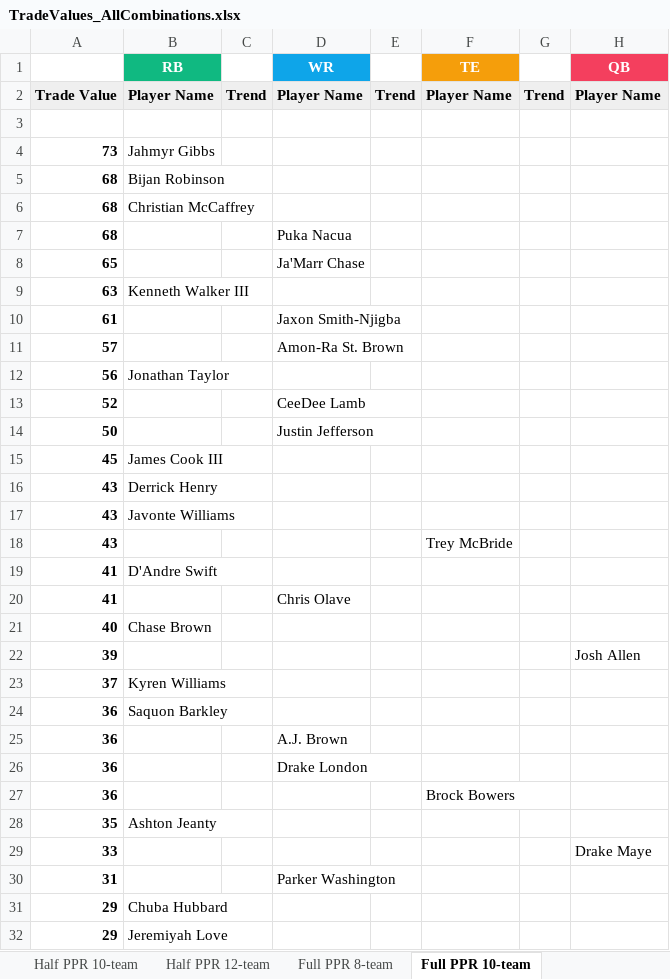
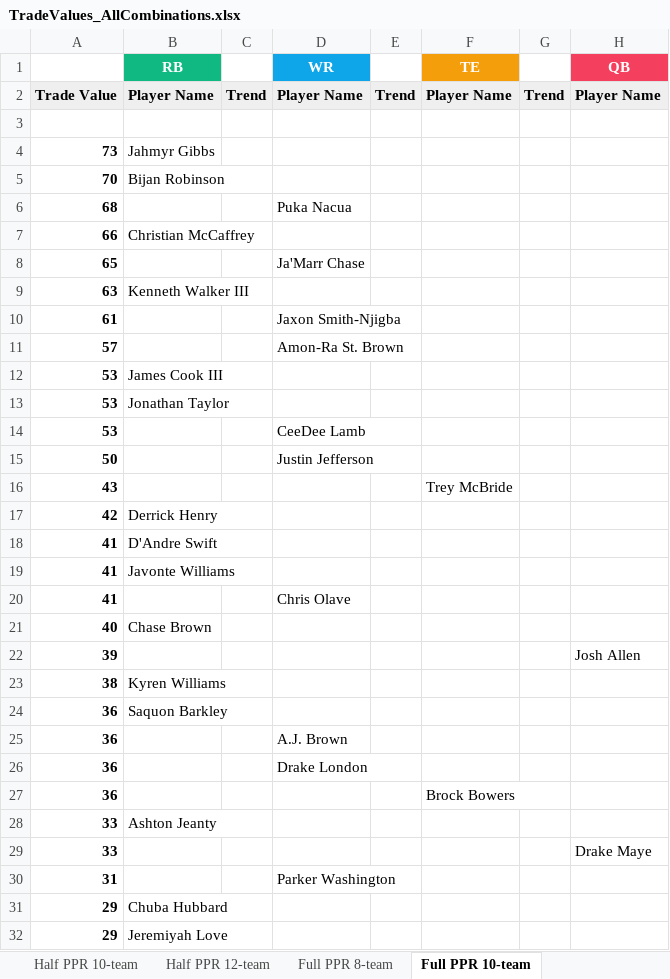
Before and after one commit to seoularpro/OddsVis, an Excel workbook: TradeValueSheets/TradeValues_AllCombinations.xlsx, sheet Full PPR 10-team, drawn as a sheet; only a part is shown; values as stored, in another font and other column widths than the file's, no borders; removed rows and columns are numbered as before the commit, all else as after; the diff covers the shown part only; the diff names each change by its address in the sheet, - before the commit and + after, or states it on an @@ line.

```diff
--- a/TradeValueSheets/TradeValues_AllCombinations.xlsx (sheet Full PPR 10-team)
+++ b/TradeValueSheets/TradeValues_AllCombinations.xlsx (sheet Full PPR 10-team)
-A5: 68
+A5: 70
-row 6: 68 | Christian McCaffrey
+row 7: 66 | Christian McCaffrey
-row 12: 56 | Jonathan Taylor
-row 13: 52 |  |  | CeeDee Lamb
+row 12: 53 | James Cook III
+row 13: 53 | Jonathan Taylor
+row 14: 53 |  |  | CeeDee Lamb
-row 15: 45 | James Cook III
-row 16: 43 | Derrick Henry
-row 17: 43 | Javonte Williams
+row 17: 42 | Derrick Henry
+row 19: 41 | Javonte Williams
-A23: 37
+A23: 38
-A28: 35
+A28: 33
```
Also changed, not shown: 9 added rows, 9 removed rows and 3 edited cells elsewhere in this sheet, sheet Standard 10-team, sheet Full PPR 8-team, sheet Standard 12-team, sheet Full PPR 12-team, sheet Standard 8-team, sheet Half PPR 10-team, 2 more sheets, TradeValueSheets/TradeValues_FullPPR_12team.xlsx, TradeValueSheets/TradeValues_HalfPPR_10team.xlsx, 18 other files.
